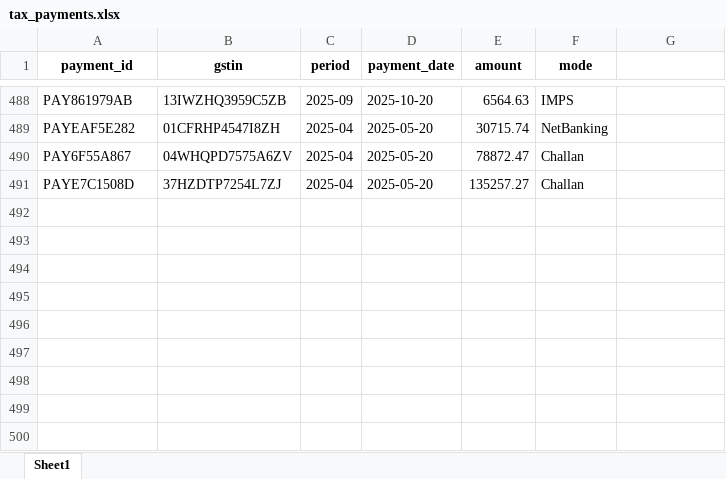
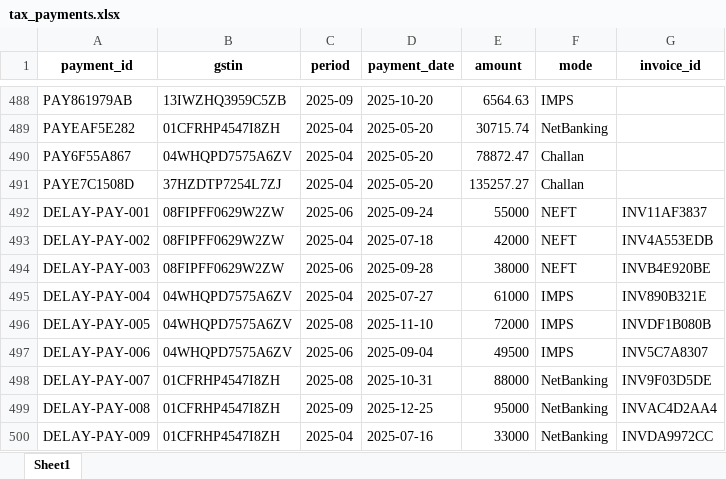
Before and after one commit to RoshanSai18/GST-Reconciliation-Knowledge-Graph, an Excel workbook: backend/data/synthetic/tax_payments.xlsx, sheet Sheet1, drawn as a sheet; only a part is shown, gaps mark what is left out; values as stored, in another font and other column widths than the file's, no borders; the diff names each change by its address in the sheet, - before the commit and + after, or states it on an @@ line.

```diff
--- a/backend/data/synthetic/tax_payments.xlsx (sheet Sheet1)
+++ b/backend/data/synthetic/tax_payments.xlsx (sheet Sheet1)
-G1: (empty)
+G1: invoice_id
+row 492: DELAY-PAY-001 | 08FIPFF0629W2ZW | 2025-06 | 2025-09-24 | 55000 | NEFT | INV11AF3837
+row 493: DELAY-PAY-002 | 08FIPFF0629W2ZW | 2025-04 | 2025-07-18 | 42000 | NEFT | INV4A553EDB
+row 494: DELAY-PAY-003 | 08FIPFF0629W2ZW | 2025-06 | 2025-09-28 | 38000 | NEFT | INVB4E920BE
+row 495: DELAY-PAY-004 | 04WHQPD7575A6ZV | 2025-04 | 2025-07-27 | 61000 | IMPS | INV890B321E
+row 496: DELAY-PAY-005 | 04WHQPD7575A6ZV | 2025-08 | 2025-11-10 | 72000 | IMPS | INVDF1B080B
+row 497: DELAY-PAY-006 | 04WHQPD7575A6ZV | 2025-06 | 2025-09-04 | 49500 | IMPS | INV5C7A8307
+row 498: DELAY-PAY-007 | 01CFRHP4547I8ZH | 2025-08 | 2025-10-31 | 88000 | NetBanking | INV9F03D5DE
+row 499: DELAY-PAY-008 | 01CFRHP4547I8ZH | 2025-09 | 2025-12-25 | 95000 | NetBanking | INVAC4D2AA4
+row 500: DELAY-PAY-009 | 01CFRHP4547I8ZH | 2025-04 | 2025-07-16 | 33000 | NetBanking | INVDA9972CC
```
Also changed, not shown: backend/data/synthetic/invoices.xlsx, 43 other files.
